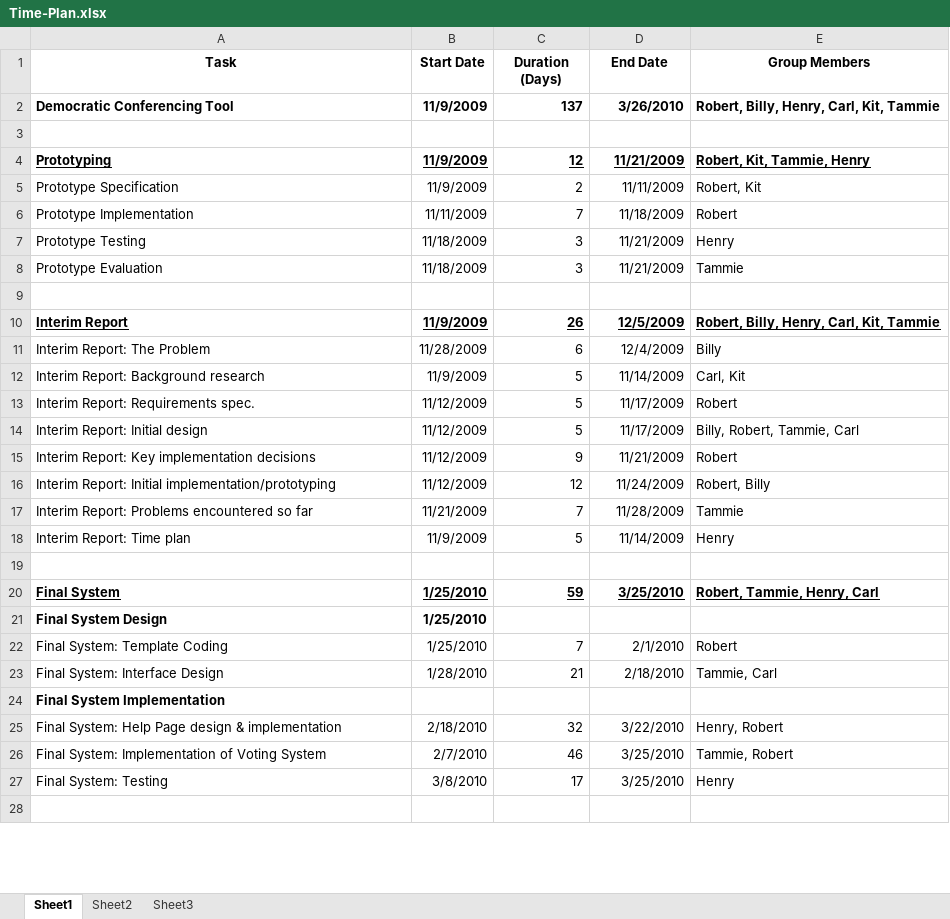
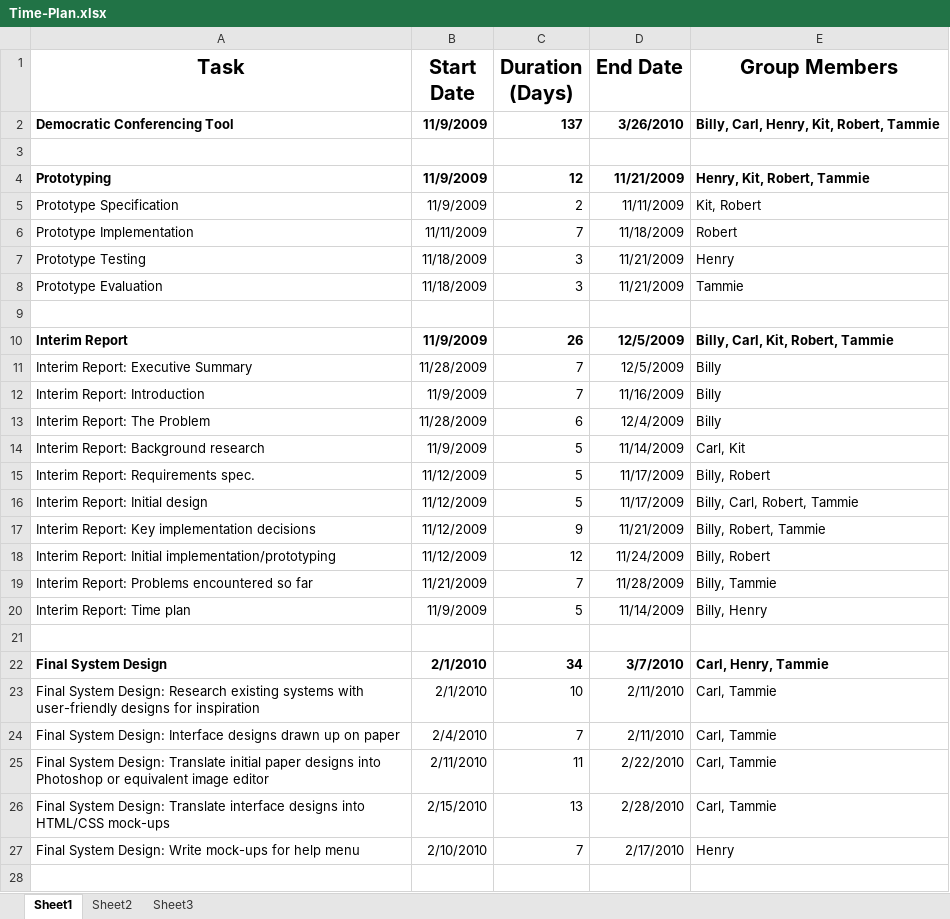
Before and after one commit to robgolding/mydebate, an Excel workbook: doc/Time-Plan.xlsx, sheet Sheet1, drawn as a sheet; only a part is shown; values as stored, in another font and other column widths than the file's, no borders; charts and pictures not drawn; removed rows and columns are numbered as before the commit, all else as after; the diff covers the shown part only; the diff names each change by its address in the sheet, - before the commit and + after, or states it on an @@ line.

```diff
--- a/doc/Time-Plan.xlsx (sheet Sheet1)
+++ b/doc/Time-Plan.xlsx (sheet Sheet1)
@@ A1:E1 text size: larger @@
-E2 (Group Members): Robert, Billy, Henry, Carl, Kit, Tammie
+E2 (Group Members): Billy, Carl, Henry, Kit, Robert, Tammie
-A4:E4 underline: on
+A4:E4 underline: off
-E4 (Group Members): Robert, Kit, Tammie, Henry
+E4 (Group Members): Henry, Kit, Robert, Tammie
-E5 (Group Members): Robert, Kit
+E5 (Group Members): Kit, Robert
-A10:E10 underline: on
+A10:E10 underline: off
-E10 (Group Members): Robert, Billy, Henry, Carl, Kit, Tammie
+E10 (Group Members): Billy, Carl, Kit, Robert, Tammie
+row 11: Interim Report: Executive Summary | 11/28/2009 | 7 | 12/5/2009 | Billy
+row 12: Interim Report: Introduction | 11/9/2009 | 7 | 11/16/2009 | Billy
-E15 (Group Members): Robert
+E15 (Group Members): Billy, Robert
-E16 (Group Members): Billy, Robert, Tammie, Carl
+E16 (Group Members): Billy, Carl, Robert, Tammie
-E17 (Group Members): Robert
+E17 (Group Members): Billy, Robert, Tammie
-E18 (Group Members): Robert, Billy
+E18 (Group Members): Billy, Robert
-E19 (Group Members): Tammie
+E19 (Group Members): Billy, Tammie
-E20 (Group Members): Henry
+E20 (Group Members): Billy, Henry
-row 20: Final System | 1/25/2010 | 59 | 3/25/2010 | Robert, Tammie, Henry, Carl
-B22 (Start Date): 1/25/2010
+B22 (Start Date): 2/1/2010
-C22 (Duration (Days)): (empty)
+C22 (Duration (Days)): 34
-D22 (End Date): (empty)
+D22 (End Date): 3/7/2010
-E22 (Group Members): (empty)
+E22 (Group Members): Carl, Henry, Tammie
+row 23: Final System Design: Research existing systems with user-friendly designs for inspiration | 2/1/2010 | 10 | 2/11/2010 | Carl, Tammie
+row 24: Final System Design: Interface designs drawn up on paper | 2/4/2010 | 7 | 2/11/2010 | Carl, Tammie
+row 25: Final System Design: Translate initial paper designs into Photoshop or equivalent image editor | 2/11/2010 | 11 | 2/22/2010 | Carl, Tammie
+row 26: Final System Design: Translate interface designs into HTML/CSS mock-ups | 2/15/2010 | 13 | 2/28/2010 | Carl, Tammie
-A27 (Task): Final System: Template Coding
+A27 (Task): Final System Design: Write mock-ups for help menu
-B27 (Start Date): 1/25/2010
+B27 (Start Date): 2/10/2010
-D27 (End Date): 2/1/2010
+D27 (End Date): 2/17/2010
-E27 (Group Members): Robert
+E27 (Group Members): Henry
-row 23: Final System: Interface Design | 1/28/2010 | 21 | 2/18/2010 | Tammie, Carl
-row 24: Final System Implementation
-row 25: Final System: Help Page design & implementation | 2/18/2010 | 32 | 3/22/2010 | Henry, Robert
-row 26: Final System: Implementation of Voting System | 2/7/2010 | 46 | 3/25/2010 | Tammie, Robert
-row 27: Final System: Testing | 3/8/2010 | 17 | 3/25/2010 | Henry
```
Also changed, not shown: 15 added rows, 11 edited cells and cell formats elsewhere in this sheet, formulas that keep their value, charts or pictures.
